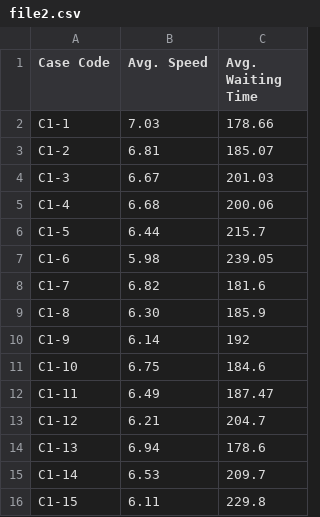
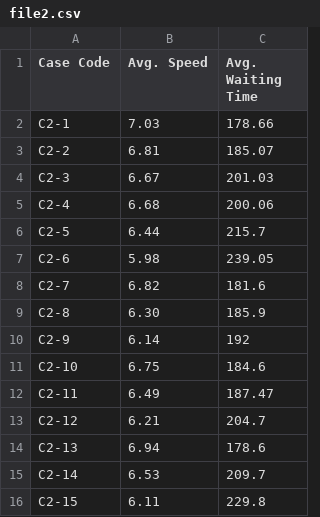
Before and after one commit to Osama00112/DhakaSim_RData, a CSV file: Bar Diagrams/file2.csv, drawn as a sheet.

```diff
--- a/Bar Diagrams/file2.csv
+++ b/Bar Diagrams/file2.csv
@@ -1,16 +1,16 @@
 Case Code,Avg. Speed,Avg. Waiting Time
-C1-1,7.03,178.66
-C1-2,6.81,185.07
-C1-3,6.67,201.03
-C1-4,6.68,200.06
-C1-5,6.44,215.7
-C1-6,5.98,239.05
-C1-7,6.82,181.6
-C1-8,6.30,185.9
-C1-9,6.14,192
-C1-10,6.75,184.6
-C1-11,6.49,187.47
-C1-12,6.21,204.7
-C1-13,6.94,178.6
-C1-14,6.53,209.7
-C1-15,6.11,229.8
+C2-1,7.03,178.66
+C2-2,6.81,185.07
+C2-3,6.67,201.03
+C2-4,6.68,200.06
+C2-5,6.44,215.7
+C2-6,5.98,239.05
+C2-7,6.82,181.6
+C2-8,6.30,185.9
+C2-9,6.14,192
+C2-10,6.75,184.6
+C2-11,6.49,187.47
+C2-12,6.21,204.7
+C2-13,6.94,178.6
+C2-14,6.53,209.7
+C2-15,6.11,229.8
```
Also changed, not shown: 14 other files.
